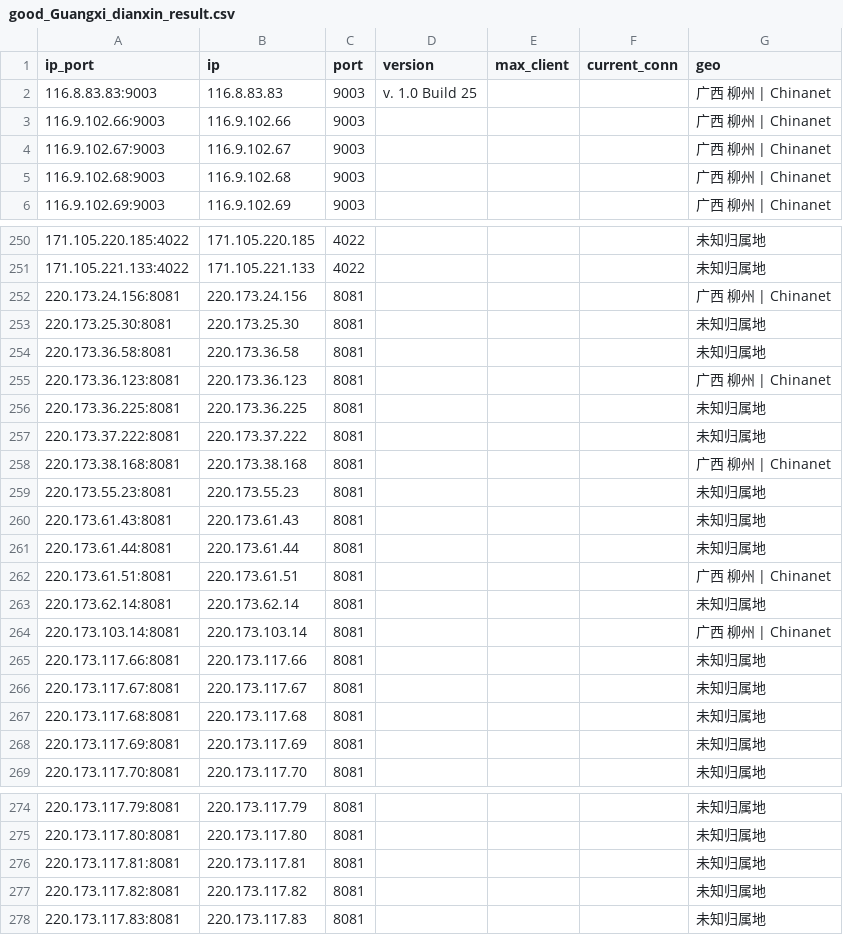
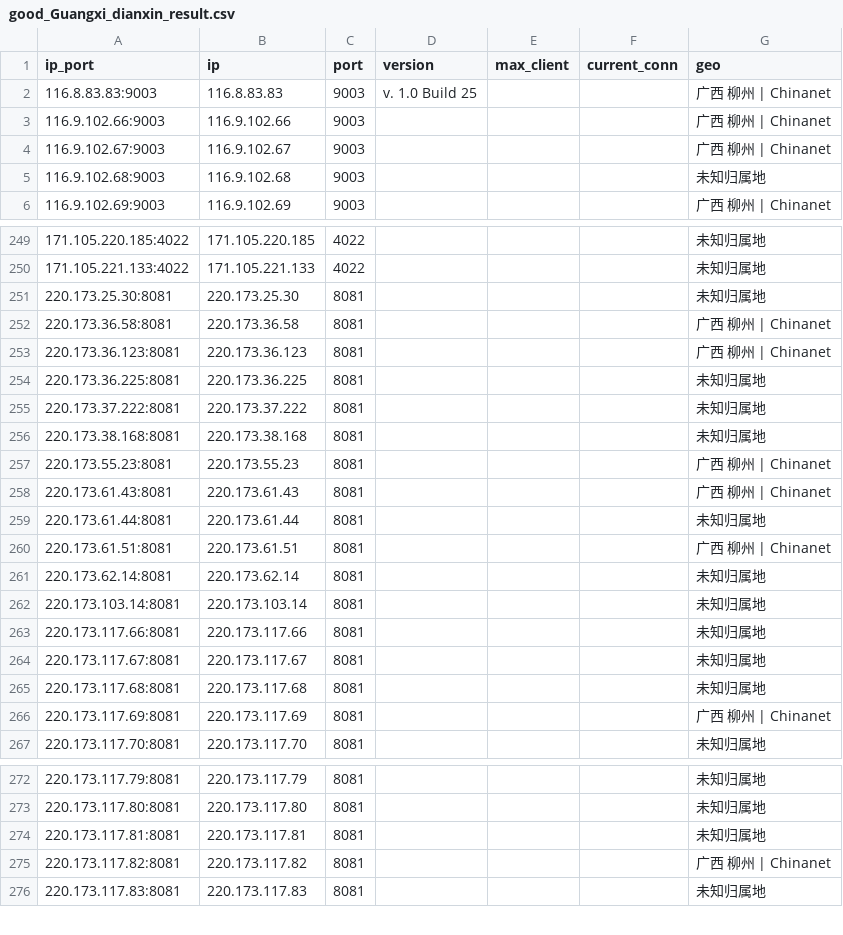
Before and after one commit to ykyfy1/gxdx, a CSV file: ip/good_Guangxi_dianxin_result.csv, drawn as a sheet; only a part is shown, gaps mark what is left out; the diff covers the shown part only.

```diff
--- a/ip/good_Guangxi_dianxin_result.csv
+++ b/ip/good_Guangxi_dianxin_result.csv
@@ -4,3 +4,3 @@
 116.9.102.67:9003,116.9.102.67,9003,,,,广西 柳州 | Chinanet
-116.9.102.68:9003,116.9.102.68,9003,,,,广西 柳州 | Chinanet
+116.9.102.68:9003,116.9.102.68,9003,,,,未知归属地
 116.9.102.69:9003,116.9.102.69,9003,,,,广西 柳州 | Chinanet
@@ -251,5 +250,4 @@
 171.105.221.133:4022,171.105.221.133,4022,,,,未知归属地
-220.173.24.156:8081,220.173.24.156,8081,,,,广西 柳州 | Chinanet
 220.173.25.30:8081,220.173.25.30,8081,,,,未知归属地
-220.173.36.58:8081,220.173.36.58,8081,,,,未知归属地
+220.173.36.58:8081,220.173.36.58,8081,,,,广西 柳州 | Chinanet
 220.173.36.123:8081,220.173.36.123,8081,,,,广西 柳州 | Chinanet
@@ -257,5 +255,5 @@
 220.173.37.222:8081,220.173.37.222,8081,,,,未知归属地
-220.173.38.168:8081,220.173.38.168,8081,,,,广西 柳州 | Chinanet
-220.173.55.23:8081,220.173.55.23,8081,,,,未知归属地
-220.173.61.43:8081,220.173.61.43,8081,,,,未知归属地
+220.173.38.168:8081,220.173.38.168,8081,,,,未知归属地
+220.173.55.23:8081,220.173.55.23,8081,,,,广西 柳州 | Chinanet
+220.173.61.43:8081,220.173.61.43,8081,,,,广西 柳州 | Chinanet
 220.173.61.44:8081,220.173.61.44,8081,,,,未知归属地
@@ -263,3 +261,3 @@
 220.173.62.14:8081,220.173.62.14,8081,,,,未知归属地
-220.173.103.14:8081,220.173.103.14,8081,,,,广西 柳州 | Chinanet
+220.173.103.14:8081,220.173.103.14,8081,,,,未知归属地
 220.173.117.66:8081,220.173.117.66,8081,,,,未知归属地
@@ -267,3 +265,3 @@
 220.173.117.68:8081,220.173.117.68,8081,,,,未知归属地
-220.173.117.69:8081,220.173.117.69,8081,,,,未知归属地
+220.173.117.69:8081,220.173.117.69,8081,,,,广西 柳州 | Chinanet
 220.173.117.70:8081,220.173.117.70,8081,,,,未知归属地
@@ -276,3 +274,3 @@
 220.173.117.81:8081,220.173.117.81,8081,,,,未知归属地
-220.173.117.82:8081,220.173.117.82,8081,,,,未知归属地
+220.173.117.82:8081,220.173.117.82,8081,,,,广西 柳州 | Chinanet
 220.173.117.83:8081,220.173.117.83,8081,,,,未知归属地
```
Also changed, not shown: 1 removed row and 13 edited cells elsewhere in this file, 5 other files.
